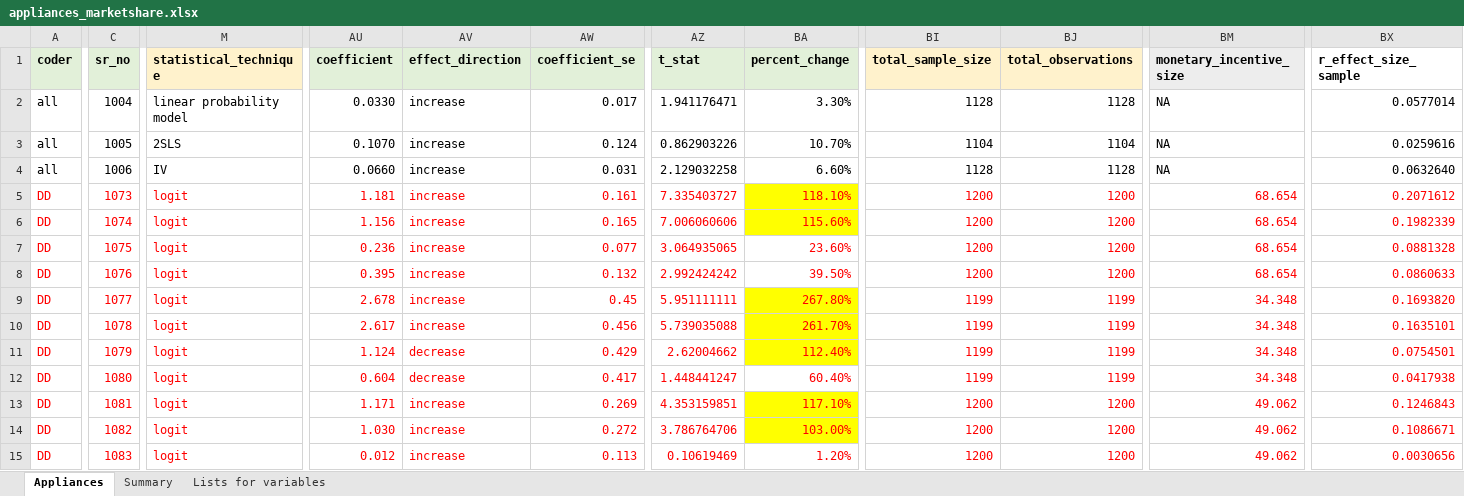
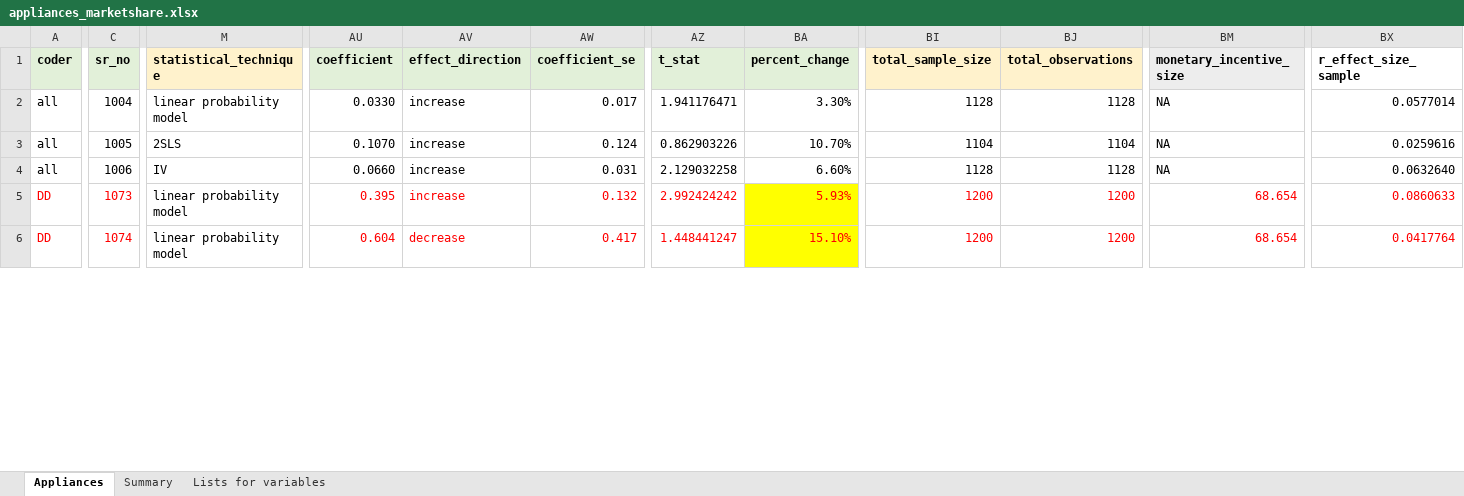
Before and after one commit to di-danilenko/appliances_interventions, an Excel workbook: appliances_marketshare.xlsx, sheet Appliances, drawn as a sheet; only a part is shown, gaps mark what is left out; values as stored, in another font and other column widths than the file's, no borders; conditional formats not drawn; removed rows and columns are numbered as before the commit, all else as after; rows hold the shown columns only; the diff covers the shown part only; the diff names each change by its address in the sheet, - before the commit and + after, or states it on an @@ line.

```diff
--- a/appliances_marketshare.xlsx (sheet Appliances)
+++ b/appliances_marketshare.xlsx (sheet Appliances)
-row 5: DD | 1073 | logit | 1.181 | increase | 0.161 | 7.335403727 | 118.10% | 1200 | 1200 | 68.654 | 0.2071612
-row 6: DD | 1074 | logit | 1.156 | increase | 0.165 | 7.006060606 | 115.60% | 1200 | 1200 | 68.654 | 0.1982339
-row 7: DD | 1075 | logit | 0.236 | increase | 0.077 | 3.064935065 | 23.60% | 1200 | 1200 | 68.654 | 0.0881328
-C5 (sr_no): 1076
+C5 (sr_no): 1073
-M5:M6 (statistical_technique): logit
+M5:M6 (statistical_technique): linear probability model
-M5:M6 text colour: #FF0000
+M5:M6 text colour: black
-BA5 (percent_change): 39.50%
+BA5 (percent_change): 5.93%
-BA5 fill: none
+BA5 fill: #FFFF00
-C6 (sr_no): 1077
+C6 (sr_no): 1074
-AU6 (coefficient): 2.678
+AU6 (coefficient): 0.604
-AV6 (effect_direction): increase
+AV6 (effect_direction): decrease
-AW6 (coefficient_se): 0.45
+AW6 (coefficient_se): 0.417
-AZ6 (t_stat): 5.951111111
+AZ6 (t_stat): 1.448441247
-BA6 (percent_change): 267.80%
+BA6 (percent_change): 15.10%
-BI6 (total_sample_size): 1199
+BI6 (total_sample_size): 1200
-BJ6 (total_observations): 1199
+BJ6 (total_observations): 1200
-BM6 (monetary_incentive_size): 34.348
+BM6 (monetary_incentive_size): 68.654
-BX6 (r_effect_size_sample): 0.1693820
+BX6 (r_effect_size_sample): 0.0417764
-row 10: DD | 1078 | logit | 2.617 | increase | 0.456 | 5.739035088 | 261.70% | 1199 | 1199 | 34.348 | 0.1635101
-row 11: DD | 1079 | logit | 1.124 | decrease | 0.429 | 2.62004662 | 112.40% | 1199 | 1199 | 34.348 | 0.0754501
-row 12: DD | 1080 | logit | 0.604 | decrease | 0.417 | 1.448441247 | 60.40% | 1199 | 1199 | 34.348 | 0.0417938
-row 13: DD | 1081 | logit | 1.171 | increase | 0.269 | 4.353159851 | 117.10% | 1200 | 1200 | 49.062 | 0.1246843
-row 14: DD | 1082 | logit | 1.030 | increase | 0.272 | 3.786764706 | 103.00% | 1200 | 1200 | 49.062 | 0.1086671
-row 15: DD | 1083 | logit | 0.012 | increase | 0.113 | 0.10619469 | 1.20% | 1200 | 1200 | 49.062 | 0.0030656
```
Also changed, not shown: 10 edited cells and cell formats elsewhere in this sheet, formulas that keep their value, 4 other files.
